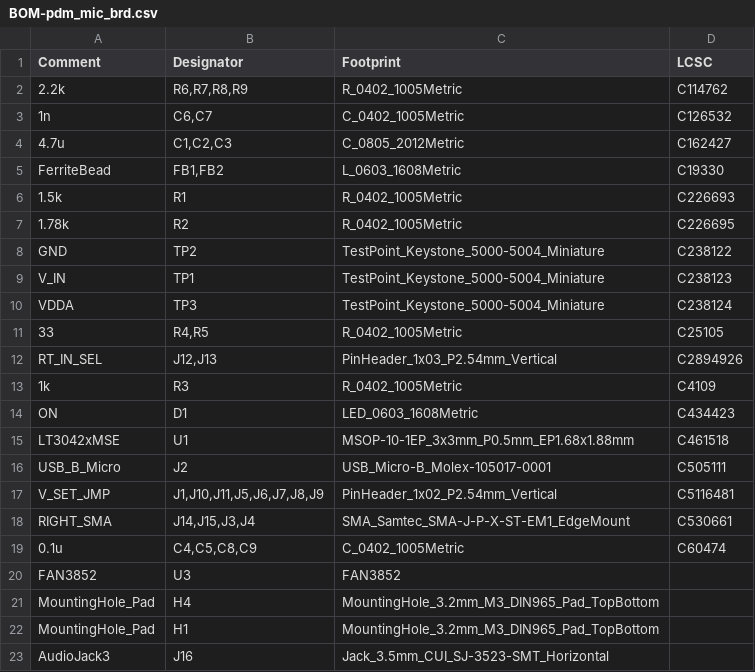
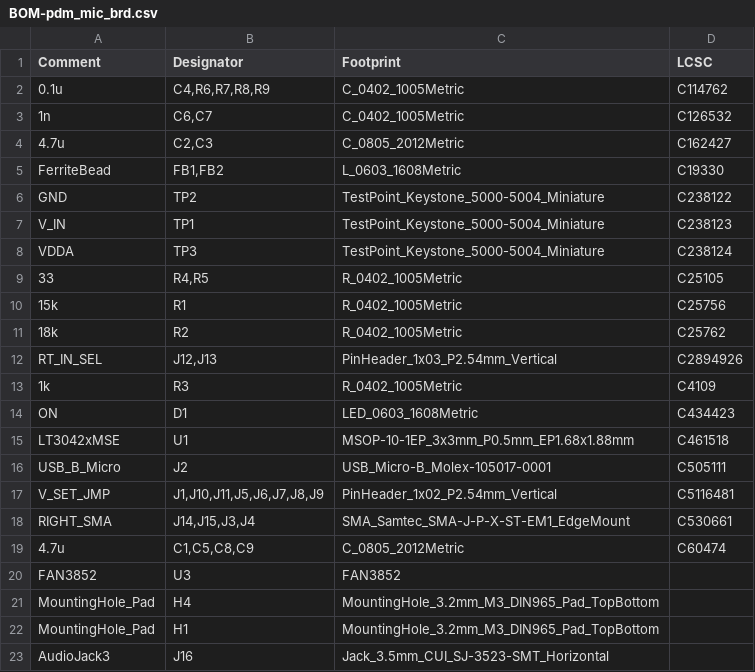
Before and after one commit to jaycordaro/pdmbrd, a CSV file: jlcpcb/production_files/BOM-pdm_mic_brd.csv, drawn as a sheet; only a part is shown.

Commit message:
fix R1 and R2 values

```diff
--- a/jlcpcb/production_files/BOM-pdm_mic_brd.csv
+++ b/jlcpcb/production_files/BOM-pdm_mic_brd.csv
@@ -1,8 +1,6 @@
 Comment,Designator,Footprint,LCSC
-2.2k,"R6,R7,R8,R9",R_0402_1005Metric,C114762
+0.1u,"C4,R6,R7,R8,R9",C_0402_1005Metric,C114762
 1n,"C6,C7",C_0402_1005Metric,C126532
-4.7u,"C1,C2,C3",C_0805_2012Metric,C162427
+4.7u,"C2,C3",C_0805_2012Metric,C162427
 FerriteBead,"FB1,FB2",L_0603_1608Metric,C19330
-1.5k,R1,R_0402_1005Metric,C226693
-1.78k,R2,R_0402_1005Metric,C226695
 GND,TP2,TestPoint_Keystone_5000-5004_Miniature,C238122
@@ -11,2 +9,4 @@ VDDA,TP3,TestPoint_Keystone_5000-5004_Miniature,C238124
 33,"R4,R5",R_0402_1005Metric,C25105
+15k,R1,R_0402_1005Metric,C25756
+18k,R2,R_0402_1005Metric,C25762
 RT_IN_SEL,"J12,J13",PinHeader_1x03_P2.54mm_Vertical,C2894926
@@ -18,3 +18,3 @@ V_SET_JMP,"J1,J10,J11,J5,J6,J7,J8,J9",PinHeader_1x02_P2.54mm_Vertical,C5116481
 RIGHT_SMA,"J14,J15,J3,J4",SMA_Samtec_SMA-J-P-X-ST-EM1_EdgeMount,C530661
-0.1u,"C4,C5,C8,C9",C_0402_1005Metric,C60474
+4.7u,"C1,C5,C8,C9",C_0805_2012Metric,C60474
 FAN3852,U3,FAN3852,
```
